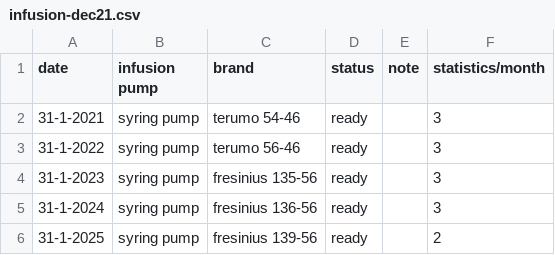
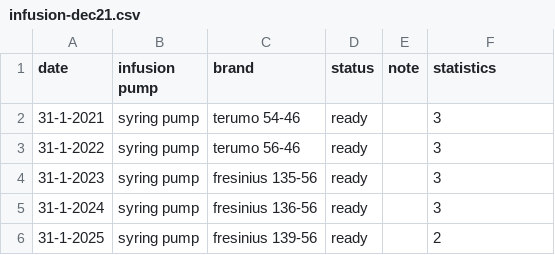
Before and after one commit to Shayawee/infusion-pump, a CSV file: infusion-dec21.csv, drawn as a sheet; only a part is shown.

Commit message:
Update infusion-dec21.csv

```diff
--- a/infusion-dec21.csv
+++ b/infusion-dec21.csv
@@ -1,2 +1,2 @@
-date,infusion pump,brand,status,note, statistics/month
+date,infusion pump,brand,status,note, statistics
 31-1-2021,syring pump ,terumo  54-46,ready,,3
```
